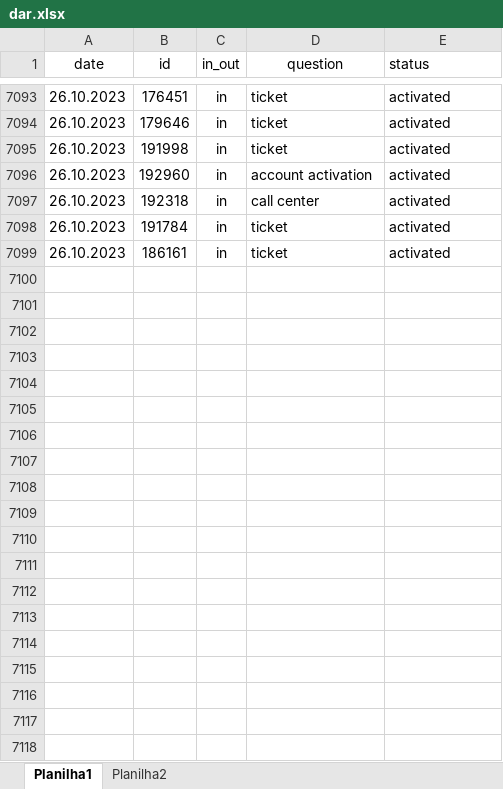
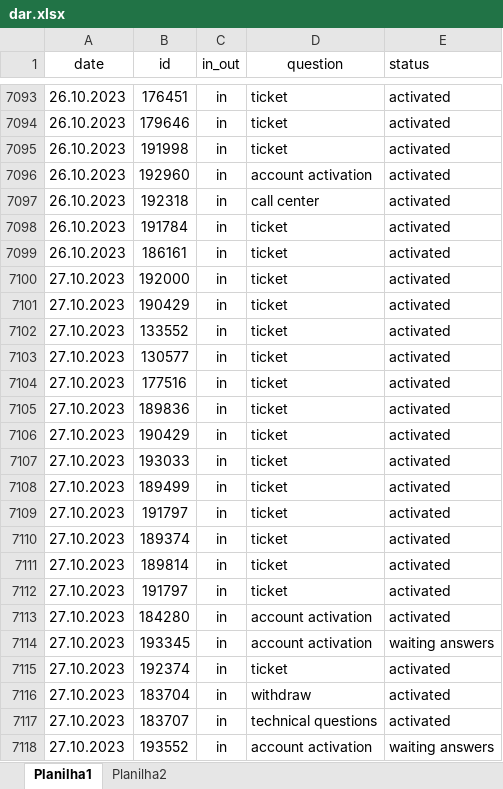
Before and after one commit to ustyuzhaninov01/affdashb, an Excel workbook: reports/dar.xlsx, sheet Planilha1, drawn as a sheet; only a part is shown, gaps mark what is left out; values as stored, in another font and other column widths than the file's, no borders; the diff covers the shown part only; the diff names each change by its address in the sheet, - before the commit and + after, or states it on an @@ line.

Commit message:
initial commit

```diff
--- a/reports/dar.xlsx (sheet Planilha1)
+++ b/reports/dar.xlsx (sheet Planilha1)
+row 7100: 27.10.2023 | 192000 | in | ticket | activated
+row 7101: 27.10.2023 | 190429 | in | ticket | activated
+row 7102: 27.10.2023 | 133552 | in | ticket | activated
+row 7103: 27.10.2023 | 130577 | in | ticket | activated
+row 7104: 27.10.2023 | 177516 | in | ticket | activated
+row 7105: 27.10.2023 | 189836 | in | ticket | activated
+row 7106: 27.10.2023 | 190429 | in | ticket | activated
+row 7107: 27.10.2023 | 193033 | in | ticket | activated
+row 7108: 27.10.2023 | 189499 | in | ticket | activated
+row 7109: 27.10.2023 | 191797 | in | ticket | activated
+row 7110: 27.10.2023 | 189374 | in | ticket | activated
+row 7111: 27.10.2023 | 189814 | in | ticket | activated
+row 7112: 27.10.2023 | 191797 | in | ticket | activated
+row 7113: 27.10.2023 | 184280 | in | account activation | activated
+row 7114: 27.10.2023 | 193345 | in | account activation | waiting answers
+row 7115: 27.10.2023 | 192374 | in | ticket | activated
+row 7116: 27.10.2023 | 183704 | in | withdraw | activated
+row 7117: 27.10.2023 | 183707 | in | technical questions | activated
+row 7118: 27.10.2023 | 193552 | in | account activation | waiting answers
```
Also changed, not shown: 16 added rows elsewhere in this sheet.
